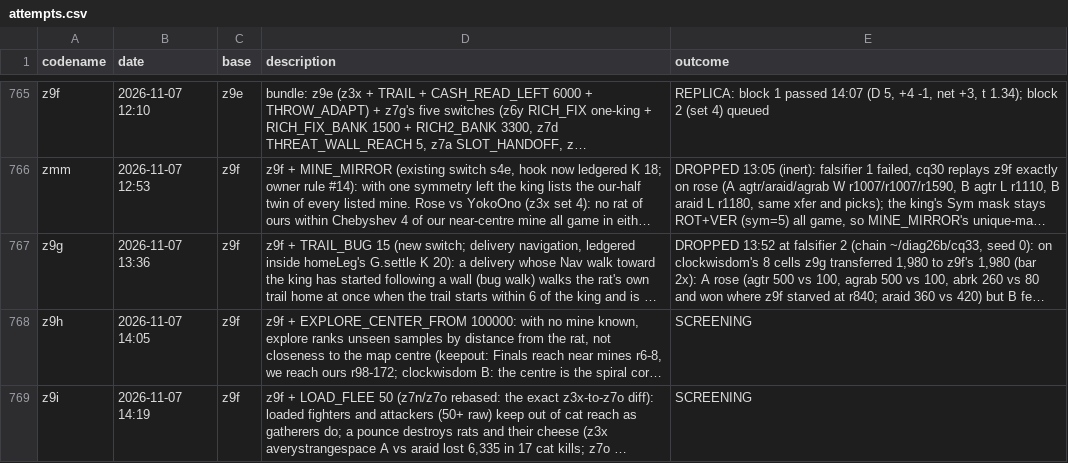
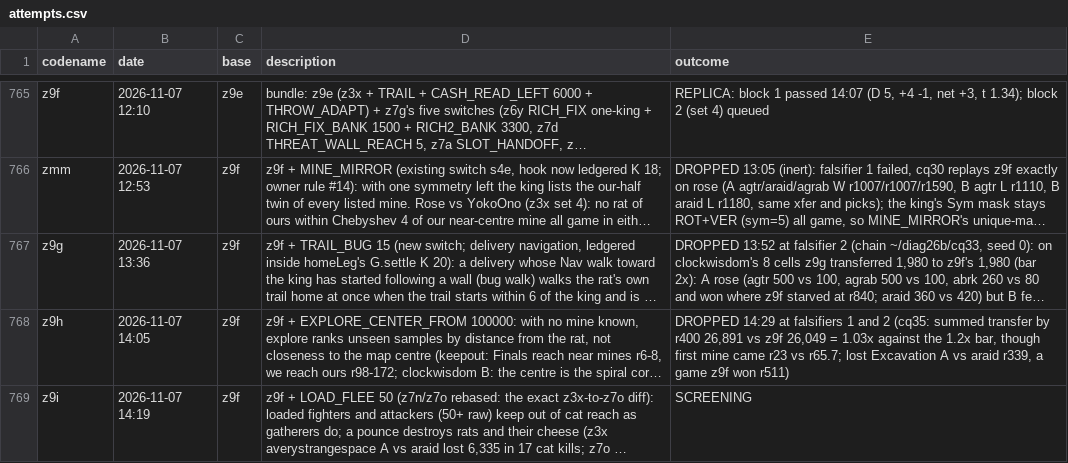
Before and after one commit to terryvanbelle/battlecode26b-vibe, a CSV file: progress/attempts.csv, drawn as a sheet; only a part is shown, gaps mark what is left out; long unchanged cells end in …; the diff names each change by its address in the sheet, - before the commit and + after, or states it on an @@ line.

```diff
--- a/progress/attempts.csv
+++ b/progress/attempts.csv
-E768 (outcome): SCREENING
+E768 (outcome): DROPPED 14:29 at falsifiers 1 and 2 (cq35: summed transfer by r400 26,891 vs z9f 26,049 = 1.03x against the 1.2x bar, though first mine came r23 vs r65.7; lost Excavation A vs araid r339, a game z9f won r511)
```
Also changed, not shown: 2 other files.
